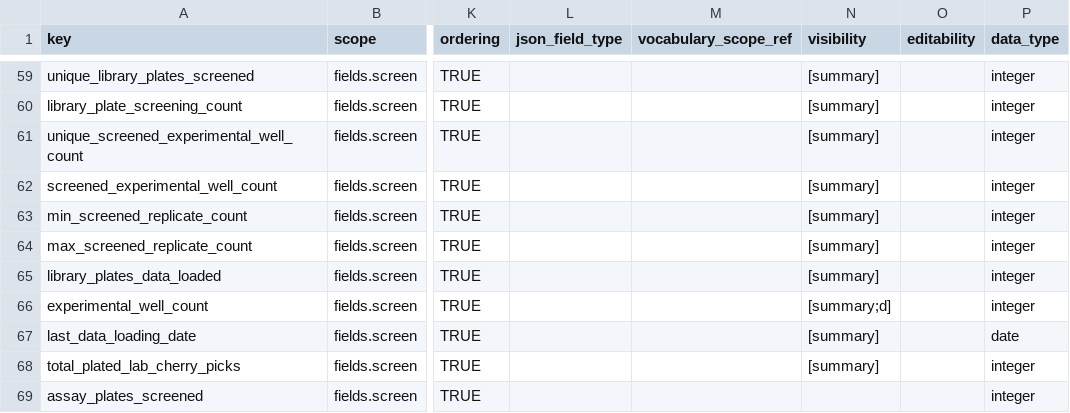
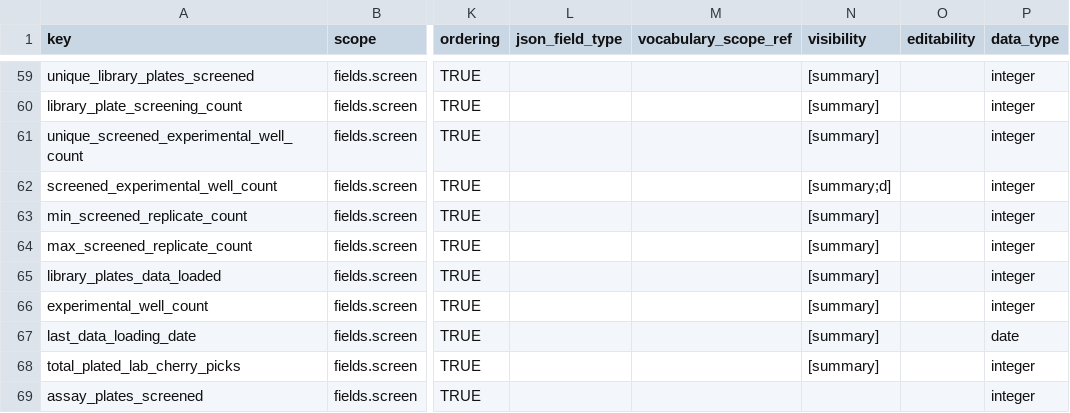
Before and after one commit to seanderickson/lims, a CSV file: db/static/api_init/metahash_fields_screen.csv, drawn as a sheet; only a part is shown, gaps mark what is left out; the diff names each change by its address in the sheet, - before the commit and + after, or states it on an @@ line.

Commit message:
screening count exp wells non-unique to main details

```diff
--- a/db/static/api_init/metahash_fields_screen.csv
+++ b/db/static/api_init/metahash_fields_screen.csv
-N62 (visibility): [summary]
+N62 (visibility): [summary;d]
-N66 (visibility): [summary;d]
+N66 (visibility): [summary]
```
